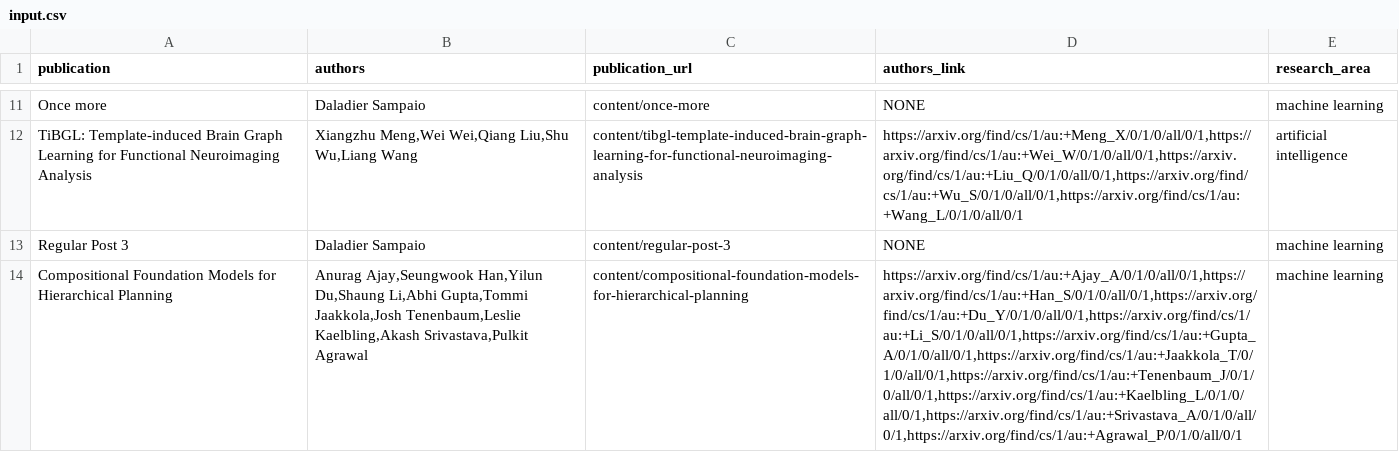
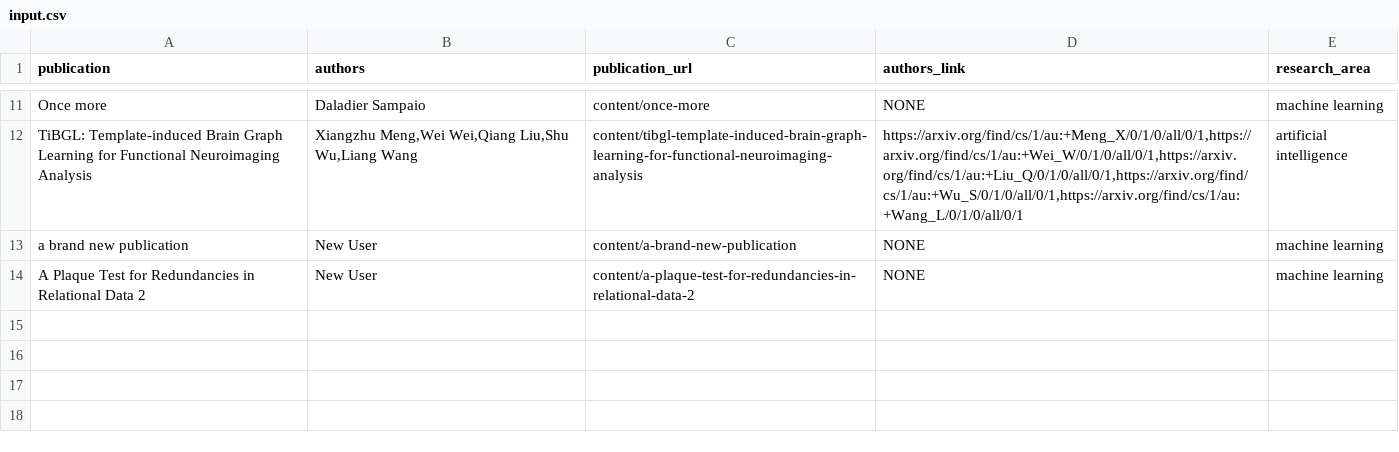
Before and after one commit to PracticeOrientedAICDT/pro_ai_hub, a CSV file: input.csv, drawn as a sheet; only a part is shown, gaps mark what is left out; removed rows and columns are numbered as before the commit, all else as after; the diff names each change by its address in the sheet, - before the commit and + after, or states it on an @@ line.

Commit message:
Add new files at content/a-plaque-test-for-redundancies-in-relational-data-2

```diff
--- a/input.csv
+++ b/input.csv
-A13 (publication): Regular Post 3
+A13 (publication): a brand new publication
-B13 (authors): Daladier Sampaio
+B13 (authors): New User
-C13 (publication_url): content/regular-post-3
+C13 (publication_url): content/a-brand-new-publication
-row 14: Compositional Foundation Models for Hierarchical Planning | Anurag Ajay,Seungwook Han,Yilun Du,Shaung Li,Abhi Gupta,Tommi Jaakkola,Josh Tenenbaum,Leslie Kaelbling,Akash Srivastava,Pulkit Agrawal | content/compositional-foundation-models-for-hierarchical-planning | https://arxiv.org/find/cs/1/au:+Ajay_A/0/1/0/all/0/1,https://arxiv.org/find/cs/1/au:+Han_S/0/1/0/all/0/1,https://arxiv.org/find/cs/1/au:+Du_Y/0/1/0/all/0/1,https://arxiv.org/find/cs/1/au:+Li_S/0/1/0/all/0/1,https://arxiv.org/find/cs/1/au:+Gupta_A/0/1/0/all/0/1,https://arxiv.org/find/cs/1/au:+Jaakkola_T/0/1/0/all/0/1,https://arxiv.org/find/cs/1/au:+Tenenbaum_J/0/1/0/all/0/1,https://arxiv.org/find/cs/1/au:+Kaelbling_L/0/1/0/all/0/1,https://arxiv.org/find/cs/1/au:+Srivastava_A/0/1/0/all/0/1,https://arxiv.org/find/cs/1/au:+Agrawal_P/0/1/0/all/0/1 | machine learning
+row 14: A Plaque Test for Redundancies in Relational Data 2 | New User | content/a-plaque-test-for-redundancies-in-relational-data-2 | NONE | machine learning
```
Also changed, not shown: 1 other file.
